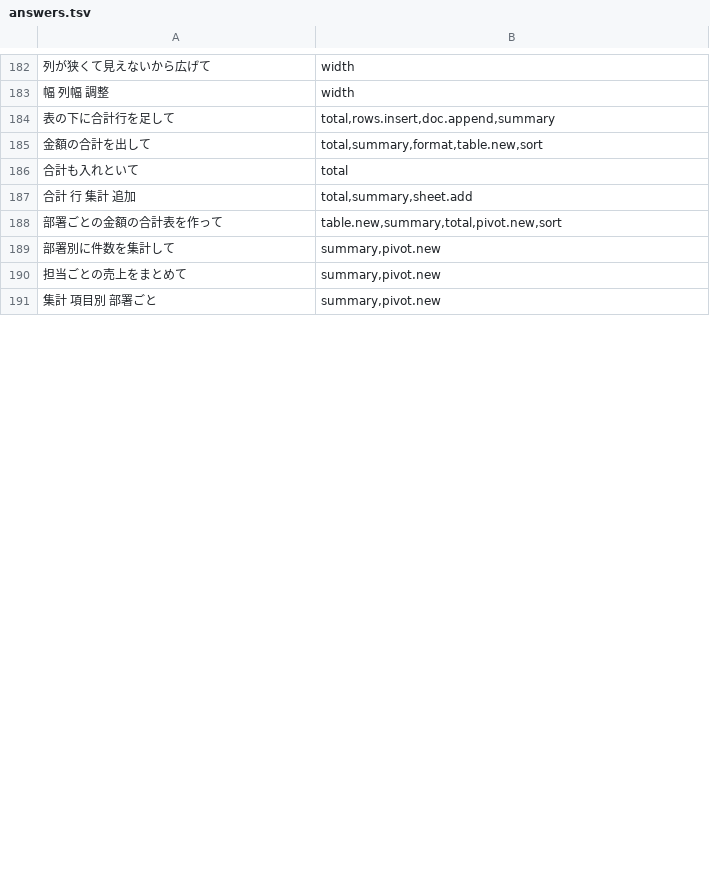
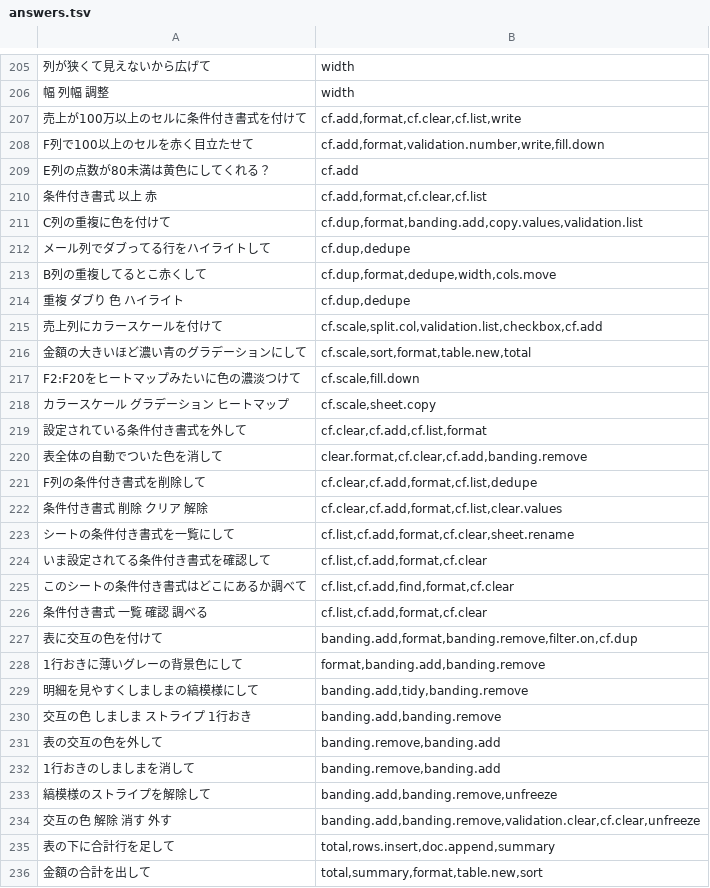
Before and after one commit to shu1551/shu-gas-manager, a TSV file: ws_exam/answers.tsv, drawn as a sheet; only a part is shown, gaps mark what is left out; the shorter side is filled out with more unchanged rows; the diff covers the shown part only; the diff names each change by its address in the sheet, - before the commit and + after, or states it on an @@ line.

Commit message:
feat: Workspace 2号機 段4 今の戻しで戻る棚12本（cf.* 5本・banding.* 2本・validation.* 4本・checkbox 1本）

```diff
--- a/ws_exam/answers.tsv
+++ b/ws_exam/answers.tsv
+row 207: 売上が100万以上のセルに条件付き書式を付けて | cf.add,format,cf.clear,cf.list,write
+row 208: F列で100以上のセルを赤く目立たせて | cf.add,format,validation.number,write,fill.down
+row 209: E列の点数が80未満は黄色にしてくれる？ | cf.add
+row 210: 条件付き書式 以上 赤 | cf.add,format,cf.clear,cf.list
+row 211: C列の重複に色を付けて | cf.dup,format,banding.add,copy.values,validation.list
+row 212: メール列でダブってる行をハイライトして | cf.dup,dedupe
+row 213: B列の重複してるとこ赤くして | cf.dup,format,dedupe,width,cols.move
+row 214: 重複 ダブり 色 ハイライト | cf.dup,dedupe
+row 215: 売上列にカラースケールを付けて | cf.scale,split.col,validation.list,checkbox,cf.add
+row 216: 金額の大きいほど濃い青のグラデーションにして | cf.scale,sort,format,table.new,total
+row 217: F2:F20をヒートマップみたいに色の濃淡つけて | cf.scale,fill.down
+row 218: カラースケール グラデーション ヒートマップ | cf.scale,sheet.copy
+row 219: 設定されている条件付き書式を外して | cf.clear,cf.add,cf.list,format
+row 220: 表全体の自動でついた色を消して | clear.format,cf.clear,cf.add,banding.remove
+row 221: F列の条件付き書式を削除して | cf.clear,cf.add,format,cf.list,dedupe
+row 222: 条件付き書式 削除 クリア 解除 | cf.clear,cf.add,format,cf.list,clear.values
+row 223: シートの条件付き書式を一覧にして | cf.list,cf.add,format,cf.clear,sheet.rename
+row 224: いま設定されてる条件付き書式を確認して | cf.list,cf.add,format,cf.clear
+row 225: このシートの条件付き書式はどこにあるか調べて | cf.list,cf.add,find,format,cf.clear
+row 226: 条件付き書式 一覧 確認 調べる | cf.list,cf.add,format,cf.clear
+row 227: 表に交互の色を付けて | banding.add,format,banding.remove,filter.on,cf.dup
+row 228: 1行おきに薄いグレーの背景色にして | format,banding.add,banding.remove
+row 229: 明細を見やすくしましまの縞模様にして | banding.add,tidy,banding.remove
+row 230: 交互の色 しましま ストライプ 1行おき | banding.add,banding.remove
+row 231: 表の交互の色を外して | banding.remove,banding.add
+row 232: 1行おきのしましまを消して | banding.remove,banding.add
+row 233: 縞模様のストライプを解除して | banding.add,banding.remove,unfreeze
+row 234: 交互の色 解除 消す 外す | banding.add,banding.remove,validation.clear,cf.clear,unfreeze
```
Also changed, not shown: 35 added rows and 36 edited cells elsewhere in this file, ws_exam/phrases_ijiwaru.tsv, ws_exam/phrases_見た目.tsv, 4 other files.
